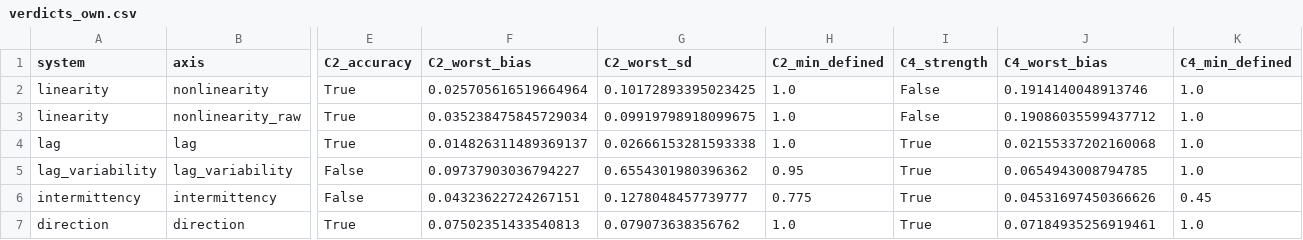
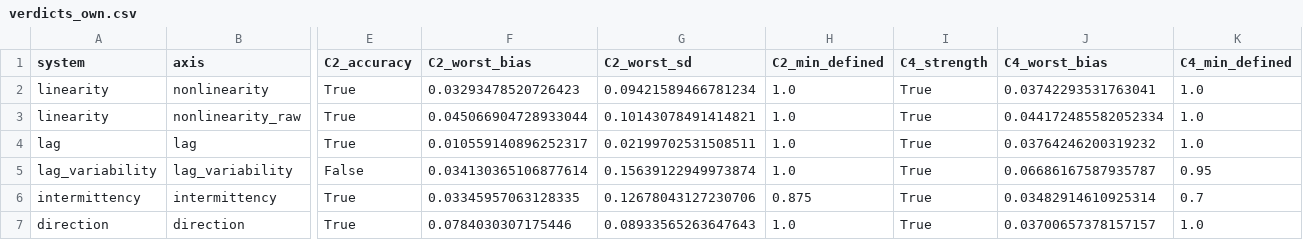
Before and after one commit to willedibam/mts-spi-study-cluster, a CSV file: research/representation/character_estimators/tables/verdicts_own.csv, drawn as a sheet; only a part is shown, gaps mark what is left out; the diff names each change by its address in the sheet, - before the commit and + after, or states it on an @@ line.

```diff
--- a/research/representation/character_estimators/tables/verdicts_own.csv
+++ b/research/representation/character_estimators/tables/verdicts_own.csv
-F2 (C2_worst_bias): 0.025705616519664964
+F2 (C2_worst_bias): 0.03293478520726423
-G2 (C2_worst_sd): 0.10172893395023425
+G2 (C2_worst_sd): 0.09421589466781234
-I2:I3 (C4_strength): False
+I2:I3 (C4_strength): True
-J2 (C4_worst_bias): 0.1914140048913746
+J2 (C4_worst_bias): 0.03742293531763041
-F3 (C2_worst_bias): 0.035238475845729034
+F3 (C2_worst_bias): 0.045066904728933044
-G3 (C2_worst_sd): 0.09919798918099675
+G3 (C2_worst_sd): 0.10143078491414821
-J3 (C4_worst_bias): 0.19086035599437712
+J3 (C4_worst_bias): 0.044172485582052334
-F4 (C2_worst_bias): 0.014826311489369137
+F4 (C2_worst_bias): 0.010559140896252317
-G4 (C2_worst_sd): 0.02666153281593338
+G4 (C2_worst_sd): 0.02199702531508511
-J4 (C4_worst_bias): 0.02155337202160068
+J4 (C4_worst_bias): 0.03764246200319232
-F5 (C2_worst_bias): 0.09737903036794227
+F5 (C2_worst_bias): 0.034130365106877614
-G5 (C2_worst_sd): 0.6554301980396362
+G5 (C2_worst_sd): 0.15639122949973874
-H5 (C2_min_defined): 0.95
+H5 (C2_min_defined): 1.0
-J5 (C4_worst_bias): 0.0654943008794785
+J5 (C4_worst_bias): 0.06686167587935787
-K5 (C4_min_defined): 1.0
+K5 (C4_min_defined): 0.95
-E6 (C2_accuracy): False
+E6 (C2_accuracy): True
-F6 (C2_worst_bias): 0.04323622724267151
+F6 (C2_worst_bias): 0.03345957063128335
-G6 (C2_worst_sd): 0.1278048457739777
+G6 (C2_worst_sd): 0.12678043127230706
-H6 (C2_min_defined): 0.775
+H6 (C2_min_defined): 0.875
-J6 (C4_worst_bias): 0.04531697450366626
+J6 (C4_worst_bias): 0.03482914610925314
-K6 (C4_min_defined): 0.45
+K6 (C4_min_defined): 0.7
-F7 (C2_worst_bias): 0.07502351433540813
+F7 (C2_worst_bias): 0.0784030307175446
-G7 (C2_worst_sd): 0.079073638356762
+G7 (C2_worst_sd): 0.08933565263647643
-J7 (C4_worst_bias): 0.07184935256919461
+J7 (C4_worst_bias): 0.03700657378157157
```
Also changed, not shown: research/representation/character_estimators/tables/summary.csv, research/representation/character_estimators/tables/verdicts_axis.csv, 6 other files.
